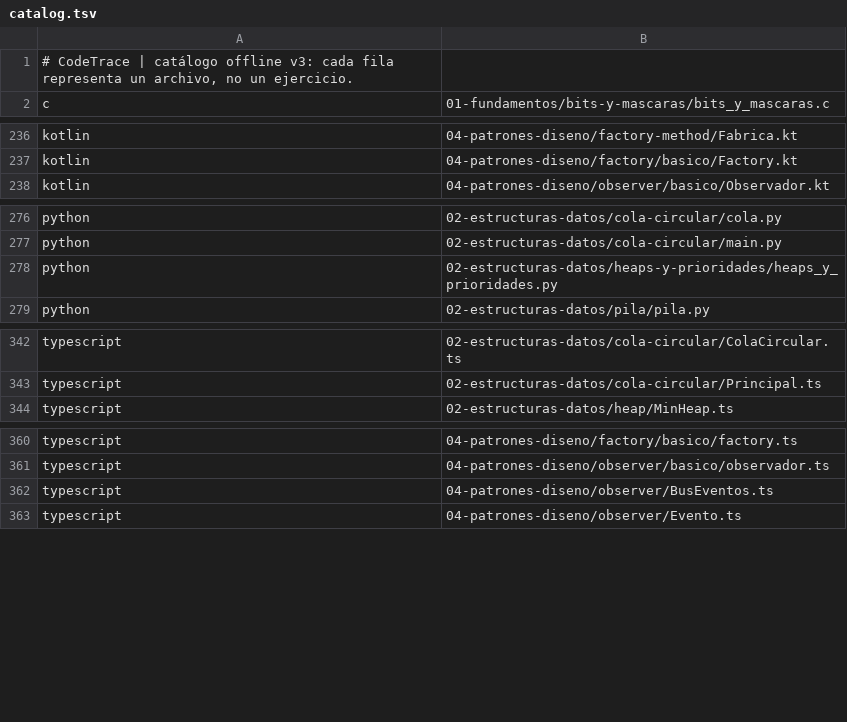
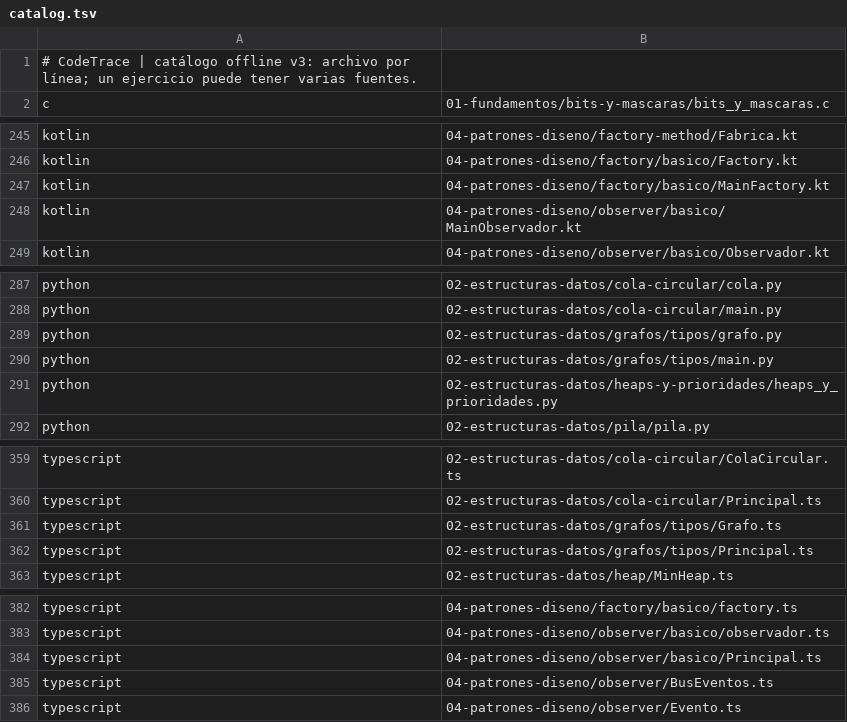
Before and after one commit to marcos-moreira-dev/CodeTrace, a TSV file: src/main/resources/practice/catalog.tsv, drawn as a sheet; only a part is shown, gaps mark what is left out; the diff covers the shown part only.

```diff
--- a/src/main/resources/practice/catalog.tsv
+++ b/src/main/resources/practice/catalog.tsv
@@ -1,2 +1,2 @@
-# CodeTrace | catálogo offline v3: cada fila representa un archivo, no un ejercicio.
+# CodeTrace | catálogo offline v3: archivo por línea; un ejercicio puede tener varias fuentes.
 c	01-fundamentos/bits-y-mascaras/bits_y_mascaras.c
@@ -237,2 +246,4 @@ kotlin	04-patrones-diseno/factory-method/Fabrica.kt
 kotlin	04-patrones-diseno/factory/basico/Factory.kt
+kotlin	04-patrones-diseno/factory/basico/MainFactory.kt
+kotlin	04-patrones-diseno/observer/basico/MainObservador.kt
 kotlin	04-patrones-diseno/observer/basico/Observador.kt
@@ -277,2 +288,4 @@ python	02-estructuras-datos/cola-circular/cola.py
 python	02-estructuras-datos/cola-circular/main.py
+python	02-estructuras-datos/grafos/tipos/grafo.py
+python	02-estructuras-datos/grafos/tipos/main.py
 python	02-estructuras-datos/heaps-y-prioridades/heaps_y_prioridades.py
@@ -343,2 +360,4 @@ typescript	02-estructuras-datos/cola-circular/ColaCircular.ts
 typescript	02-estructuras-datos/cola-circular/Principal.ts
+typescript	02-estructuras-datos/grafos/tipos/Grafo.ts
+typescript	02-estructuras-datos/grafos/tipos/Principal.ts
 typescript	02-estructuras-datos/heap/MinHeap.ts
@@ -361,2 +383,3 @@ typescript	04-patrones-diseno/factory/basico/factory.ts
 typescript	04-patrones-diseno/observer/basico/observador.ts
+typescript	04-patrones-diseno/observer/basico/Principal.ts
 typescript	04-patrones-diseno/observer/BusEventos.ts
```
Also changed, not shown: 16 added rows elsewhere in this file, 6 other files.
